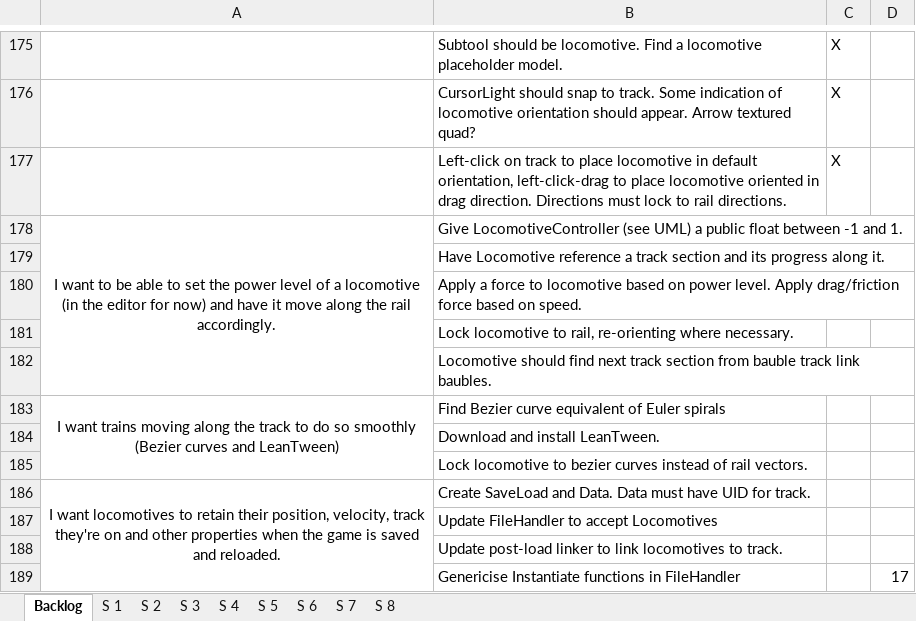
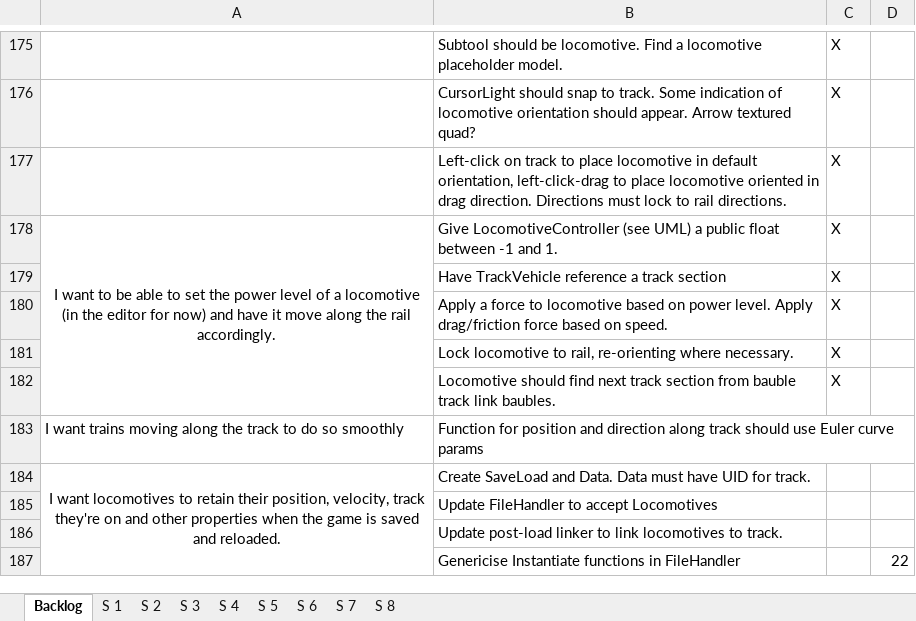
Before and after one commit to TurkeyXIII/Trains, an Excel workbook: Docs/User Stories and Task List.xlsx, sheet Backlog, drawn as a sheet; only a part is shown, gaps mark what is left out; values as stored, in another font and other column widths than the file's, no borders; removed rows and columns are numbered as before the commit, all else as after; the diff names each change by its address in the sheet, - before the commit and + after, or states it on an @@ line.

Commit message:
Locomotive will move along the track according to its power setting.

```diff
--- a/Docs/User Stories and Task List.xlsx (sheet Backlog)
+++ b/Docs/User Stories and Task List.xlsx (sheet Backlog)
-C178: (empty)
+C178: X
-row 179:  | Have Locomotive reference a track section and its progress along it.
+row 179:  | Have TrackVehicle reference a track section | X
-C180:C182: (empty)
+C180:C182: X
-row 183: I want trains moving along the track to do so smoothly (Bezier curves and LeanTween) | Find Bezier curve equivalent of Euler spirals
-row 184:  | Download and install LeanTween.
-row 185:  | Lock locomotive to bezier curves instead of rail vectors.
+row 183: I want trains moving along the track to do so smoothly | Function for position and direction along track should use Euler curve params
-D187: 17
+D187: 22
```
Also changed, not shown: sheet S 8, sheet S 7, 12 other files.
